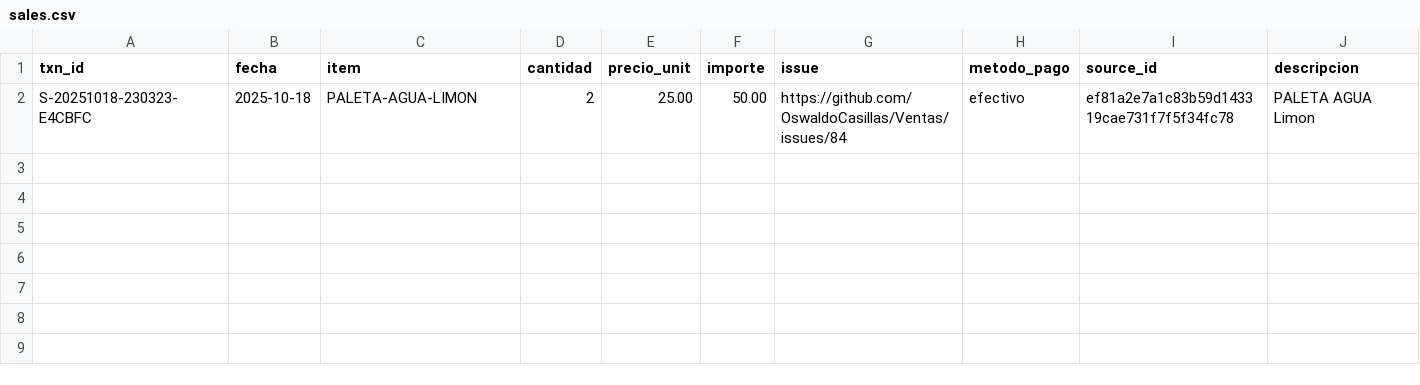
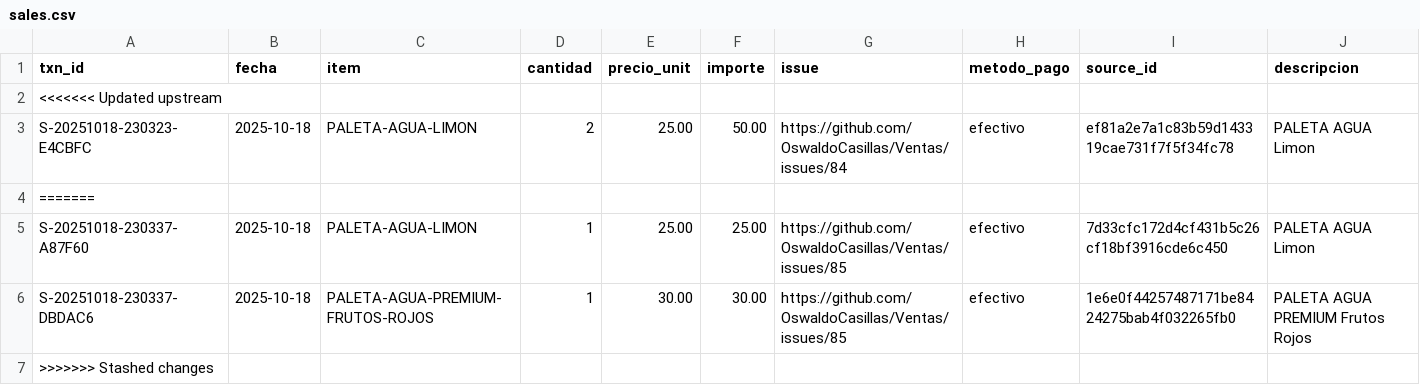
Before and after one commit to OswaldoCasillas/Ventas, a CSV file: data/sales.csv, drawn as a sheet.

```diff
--- a/data/sales.csv
+++ b/data/sales.csv
@@ -1,2 +1,7 @@
 txn_id,fecha,item,cantidad,precio_unit,importe,issue,metodo_pago,source_id,descripcion
+<<<<<<< Updated upstream
 S-20251018-230323-E4CBFC,2025-10-18,PALETA-AGUA-LIMON,2,25.00,50.00,https://github.com/OswaldoCasillas/Ventas/issues/84,efectivo,ef81a2e7a1c83b59d143319cae731f7f5f34fc78,PALETA AGUA Limon
+=======
+S-20251018-230337-A87F60,2025-10-18,PALETA-AGUA-LIMON,1,25.00,25.00,https://github.com/OswaldoCasillas/Ventas/issues/85,efectivo,7d33cfc172d4cf431b5c26cf18bf3916cde6c450,PALETA AGUA Limon
+S-20251018-230337-DBDAC6,2025-10-18,PALETA-AGUA-PREMIUM-FRUTOS-ROJOS,1,30.00,30.00,https://github.com/OswaldoCasillas/Ventas/issues/85,efectivo,1e6e0f44257487171be8424275bab4f032265fb0,PALETA AGUA PREMIUM Frutos Rojos
+>>>>>>> Stashed changes
```
Also changed, not shown: data/inventory.csv, docs/diario/2025-10-18-ventas.csv, 5 other files.
